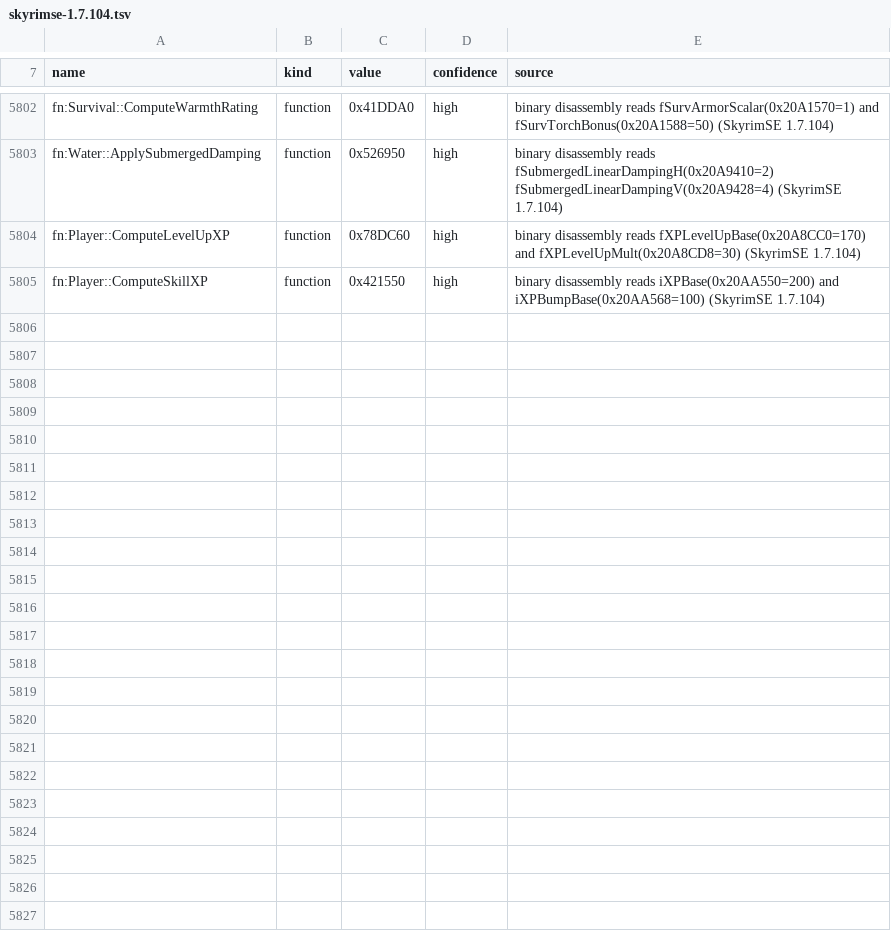
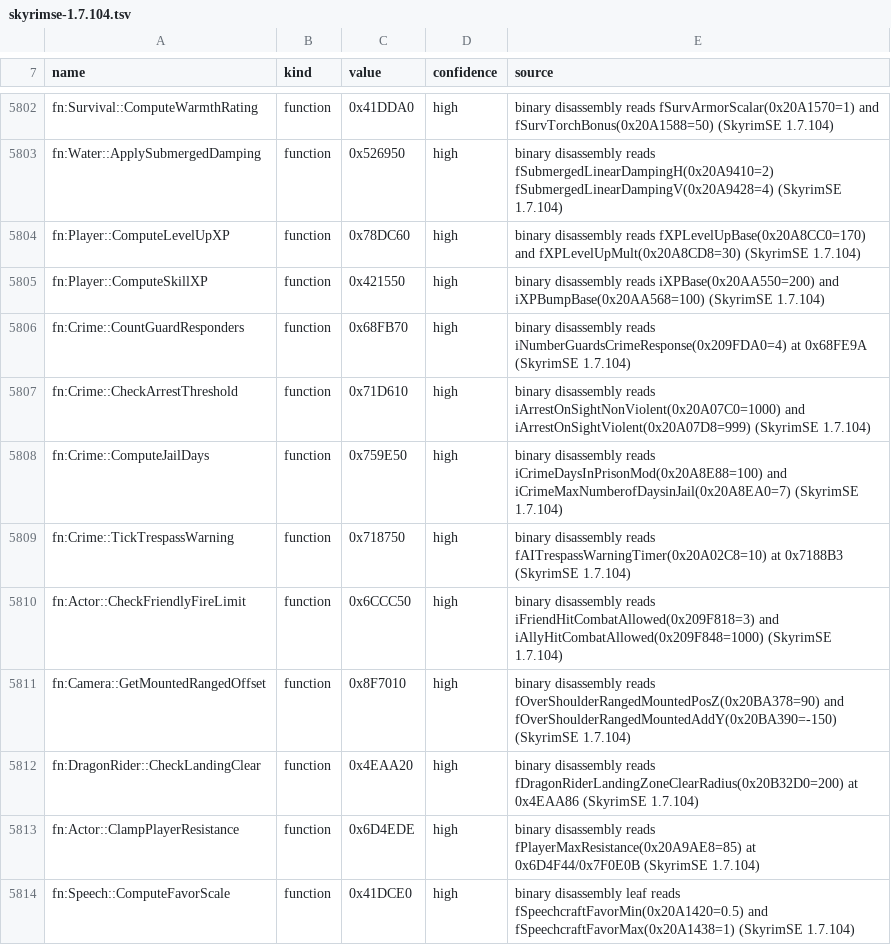
Before and after one commit to HarperZ9/raw, a TSV file: data/versions/skyrimse-1.7.104.tsv, drawn as a sheet; only a part is shown, gaps mark what is left out.

Commit message:
Wave 58: live GPU Motion-Blur/DoF in bridge/viewer/bench, live Foot-IK/XPBD viewer, GPU 16K 3D Particles, Combat/Poise sandbox, Shader Hot-Reload, 312 binary GMSTs, 12 BuildLang modules (72 kernels) & Weathering/Lighting shaders

```diff
--- a/data/versions/skyrimse-1.7.104.tsv
+++ b/data/versions/skyrimse-1.7.104.tsv
@@ -5805 +5805,10 @@ fn:Player::ComputeLevelUpXP	function	0x78DC60	high	binary disassembly reads fXPL
 fn:Player::ComputeSkillXP	function	0x421550	high	binary disassembly reads iXPBase(0x20AA550=200) and iXPBumpBase(0x20AA568=100) (SkyrimSE 1.7.104)
+fn:Crime::CountGuardResponders	function	0x68FB70	high	binary disassembly reads iNumberGuardsCrimeResponse(0x209FDA0=4) at 0x68FE9A (SkyrimSE 1.7.104)
+fn:Crime::CheckArrestThreshold	function	0x71D610	high	binary disassembly reads iArrestOnSightNonViolent(0x20A07C0=1000) and iArrestOnSightViolent(0x20A07D8=999) (SkyrimSE 1.7.104)
+fn:Crime::ComputeJailDays	function	0x759E50	high	binary disassembly reads iCrimeDaysInPrisonMod(0x20A8E88=100) and iCrimeMaxNumberofDaysinJail(0x20A8EA0=7) (SkyrimSE 1.7.104)
+fn:Crime::TickTrespassWarning	function	0x718750	high	binary disassembly reads fAITrespassWarningTimer(0x20A02C8=10) at 0x7188B3 (SkyrimSE 1.7.104)
+fn:Actor::CheckFriendlyFireLimit	function	0x6CCC50	high	binary disassembly reads iFriendHitCombatAllowed(0x209F818=3) and iAllyHitCombatAllowed(0x209F848=1000) (SkyrimSE 1.7.104)
+fn:Camera::GetMountedRangedOffset	function	0x8F7010	high	binary disassembly reads fOverShoulderRangedMountedPosZ(0x20BA378=90) and fOverShoulderRangedMountedAddY(0x20BA390=-150) (SkyrimSE 1.7.104)
+fn:DragonRider::CheckLandingClear	function	0x4EAA20	high	binary disassembly reads fDragonRiderLandingZoneClearRadius(0x20B32D0=200) at 0x4EAA86 (SkyrimSE 1.7.104)
+fn:Actor::ClampPlayerResistance	function	0x6D4EDE	high	binary disassembly reads fPlayerMaxResistance(0x20A9AE8=85) at 0x6D4F44/0x7F0E0B (SkyrimSE 1.7.104)
+fn:Speech::ComputeFavorScale	function	0x41DCE0	high	binary disassembly leaf reads fSpeechcraftFavorMin(0x20A1420=0.5) and fSpeechcraftFavorMax(0x20A1438=1) (SkyrimSE 1.7.104)
```
Also changed, not shown: 32 other files.
